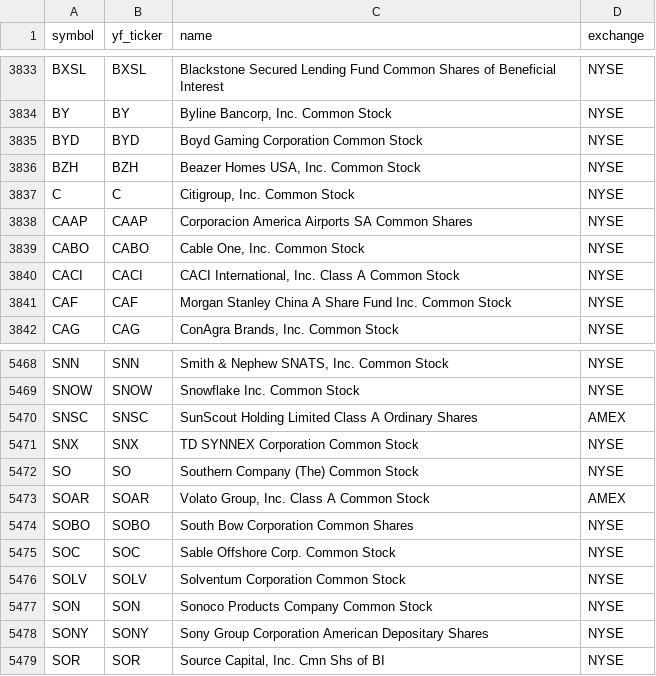
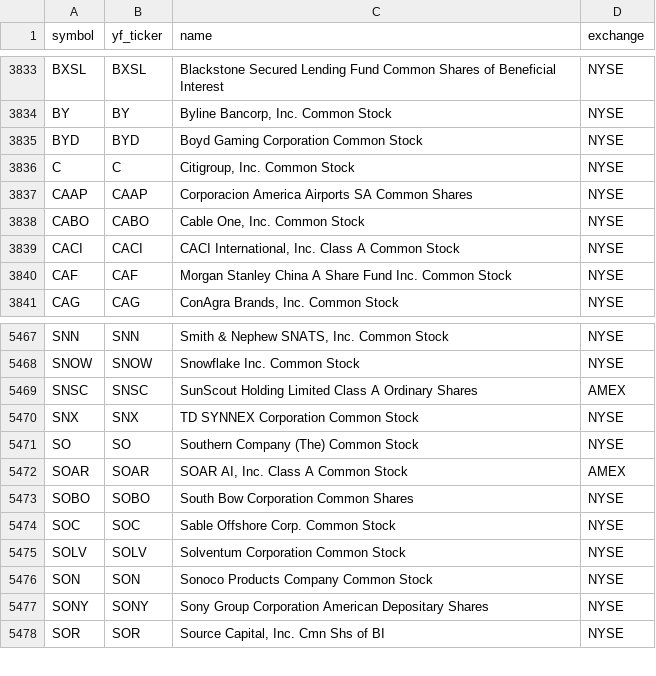
Before and after one commit to Aditya100704/nse-bse-momentum-scanner, a CSV file: data/universe_us.csv, drawn as a sheet; only a part is shown, gaps mark what is left out.

```diff
--- a/data/universe_us.csv
+++ b/data/universe_us.csv
@@ -3835,3 +3835,2 @@ BY,BY,"Byline Bancorp, Inc. Common Stock",NYSE
 BYD,BYD,Boyd Gaming Corporation Common Stock,NYSE
-BZH,BZH,"Beazer Homes USA, Inc. Common Stock",NYSE
 C,C,"Citigroup, Inc. Common Stock",NYSE
@@ -5472,3 +5471,3 @@ SNX,SNX,TD SYNNEX Corporation Common Stock,NYSE
 SO,SO,Southern Company (The) Common Stock,NYSE
-SOAR,SOAR,"Volato Group, Inc. Class A Common Stock",AMEX
+SOAR,SOAR,"SOAR AI, Inc. Class A Common Stock",AMEX
 SOBO,SOBO,South Bow Corporation Common Shares,NYSE
```
Also changed, not shown: data/scanner_output_us.csv, data/universe.csv, 7 other files.
